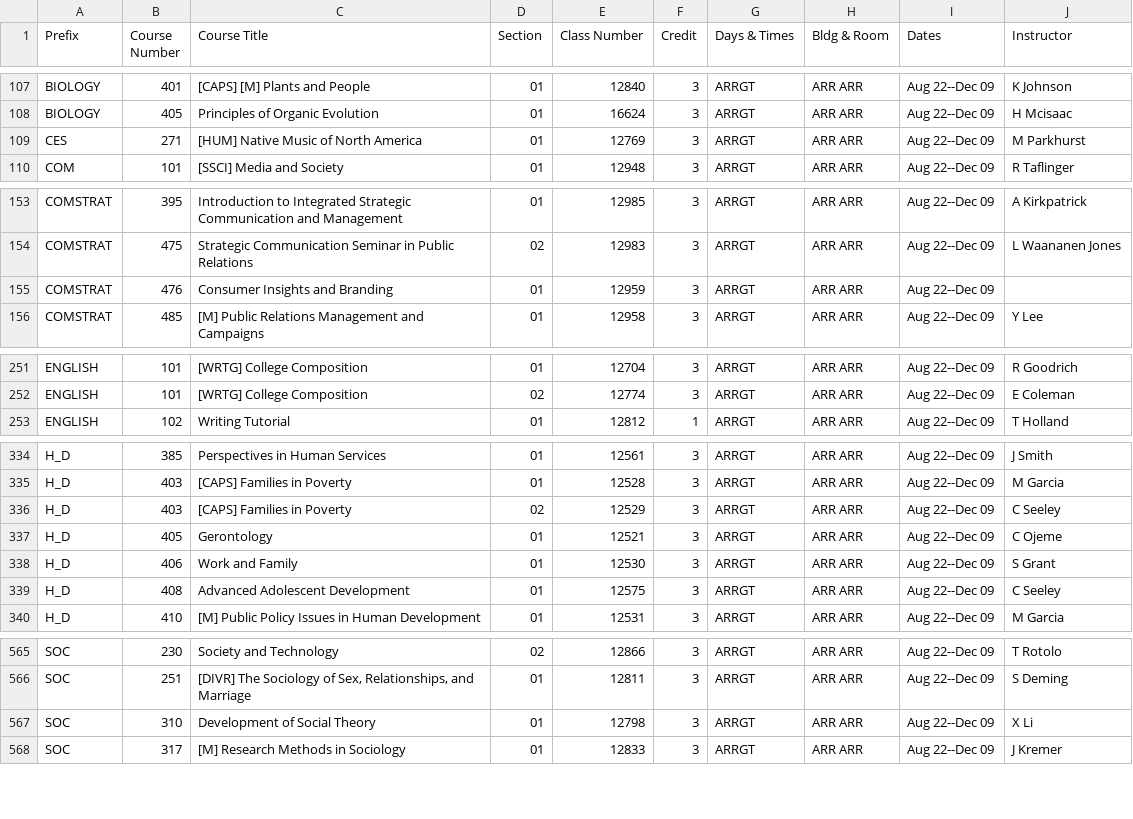
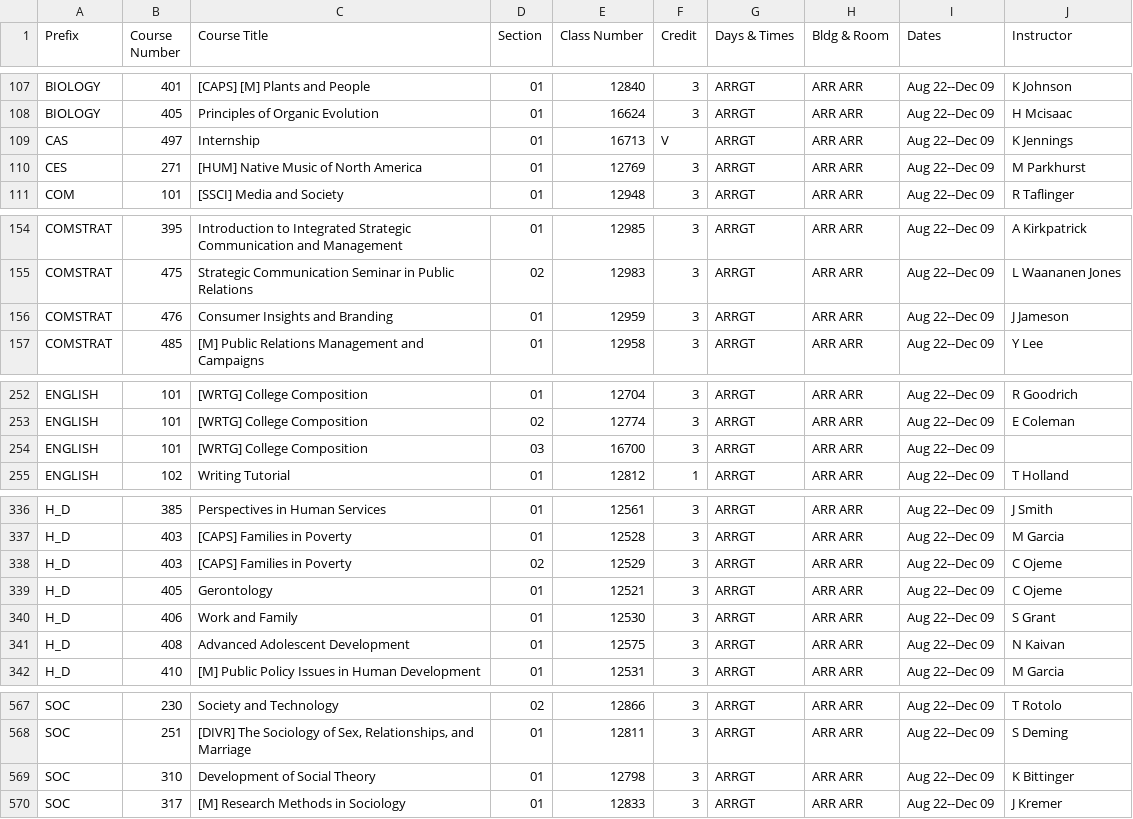
Before and after one commit to shinyamagami/WSU_courses, a CSV file: outputs/DDP_20223.csv, drawn as a sheet; only a part is shown, gaps mark what is left out.

```diff
--- a/outputs/DDP_20223.csv
+++ b/outputs/DDP_20223.csv
@@ -108,2 +108,3 @@ BIOLOGY,401,[CAPS] [M] Plants and People,01,12840,3,ARRGT,ARR ARR,Aug 22--Dec 09
 BIOLOGY,405,Principles of Organic Evolution,01,16624,3,ARRGT,ARR ARR,Aug 22--Dec 09,H Mcisaac
+CAS,497,Internship,01,16713,V,ARRGT,ARR ARR,Aug 22--Dec 09,K Jennings
 CES,271,[HUM] Native Music of North America,01,12769,3,ARRGT,ARR ARR,Aug 22--Dec 09,M Parkhurst
@@ -154,3 +155,3 @@ COMSTRAT,395,Introduction to Integrated Strategic Communication and Management,0
 COMSTRAT,475,Strategic Communication Seminar in Public Relations,02,12983,3,ARRGT,ARR ARR,Aug 22--Dec 09,L Waananen Jones
-COMSTRAT,476,Consumer Insights and Branding,01,12959,3,ARRGT,ARR ARR,Aug 22--Dec 09,""
+COMSTRAT,476,Consumer Insights and Branding,01,12959,3,ARRGT,ARR ARR,Aug 22--Dec 09,J Jameson
 COMSTRAT,485,[M] Public Relations Management and Campaigns,01,12958,3,ARRGT,ARR ARR,Aug 22--Dec 09,Y Lee
@@ -252,2 +253,3 @@ ENGLISH,101,[WRTG] College Composition,01,12704,3,ARRGT,ARR ARR,Aug 22--Dec 09,R
 ENGLISH,101,[WRTG] College Composition,02,12774,3,ARRGT,ARR ARR,Aug 22--Dec 09,E Coleman
+ENGLISH,101,[WRTG] College Composition,03,16700,3,ARRGT,ARR ARR,Aug 22--Dec 09,""
 ENGLISH,102,Writing Tutorial,01,12812,1,ARRGT,ARR ARR,Aug 22--Dec 09,T Holland
@@ -335,6 +337,6 @@ H_D,385,Perspectives in Human Services,01,12561,3,ARRGT,ARR ARR,Aug 22--Dec 09,J
 H_D,403,[CAPS] Families in Poverty,01,12528,3,ARRGT,ARR ARR,Aug 22--Dec 09,M Garcia
-H_D,403,[CAPS] Families in Poverty,02,12529,3,ARRGT,ARR ARR,Aug 22--Dec 09,C Seeley
+H_D,403,[CAPS] Families in Poverty,02,12529,3,ARRGT,ARR ARR,Aug 22--Dec 09,C Ojeme
 H_D,405,Gerontology,01,12521,3,ARRGT,ARR ARR,Aug 22--Dec 09,C Ojeme
 H_D,406,Work and Family,01,12530,3,ARRGT,ARR ARR,Aug 22--Dec 09,S Grant
-H_D,408,Advanced Adolescent Development,01,12575,3,ARRGT,ARR ARR,Aug 22--Dec 09,C Seeley
+H_D,408,Advanced Adolescent Development,01,12575,3,ARRGT,ARR ARR,Aug 22--Dec 09,N Kaivan
 H_D,410,[M] Public Policy Issues in Human Development,01,12531,3,ARRGT,ARR ARR,Aug 22--Dec 09,M Garcia
@@ -566,3 +568,3 @@ SOC,230,Society and Technology,02,12866,3,ARRGT,ARR ARR,Aug 22--Dec 09,T Rotolo
 SOC,251,"[DIVR] The Sociology of Sex, Relationships, and Marriage",01,12811,3,ARRGT,ARR ARR,Aug 22--Dec 09,S Deming
-SOC,310,Development of Social Theory,01,12798,3,ARRGT,ARR ARR,Aug 22--Dec 09,X Li
+SOC,310,Development of Social Theory,01,12798,3,ARRGT,ARR ARR,Aug 22--Dec 09,K Bittinger
 SOC,317,[M] Research Methods in Sociology,01,12833,3,ARRGT,ARR ARR,Aug 22--Dec 09,J Kremer
```
Also changed, not shown: outputs/Everett_20223.csv, outputs/Pullman_20223.csv, 4 other files.
